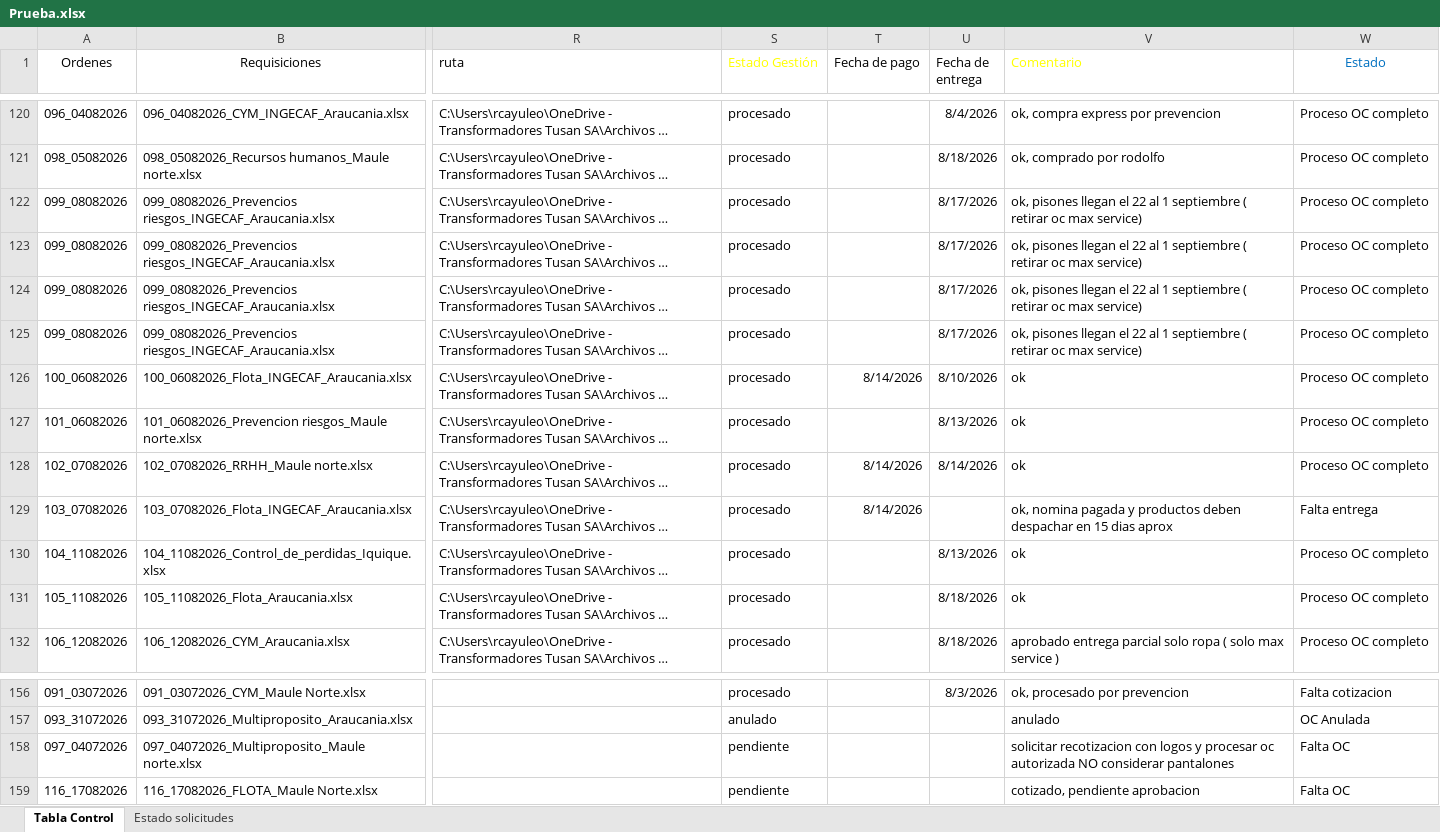
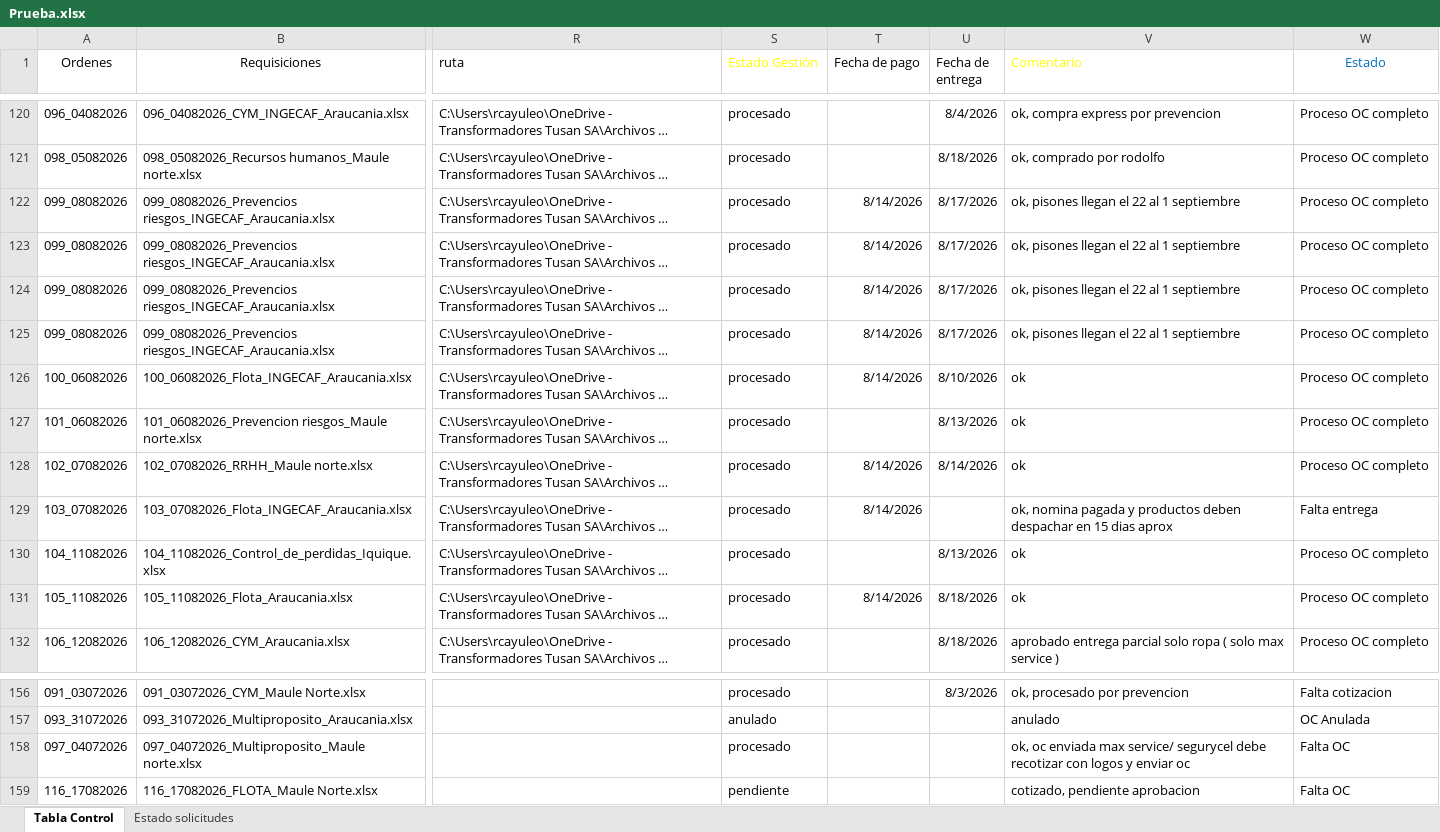
Before and after one commit to RodrigoCay/RequiAA, an Excel workbook: Prueba.xlsx, sheet Tabla Control, drawn as a sheet; only a part is shown, gaps mark what is left out; long unchanged cells end in …; values as stored, in another font and other column widths than the file's, no borders; table styles not drawn; the diff names each change by its address in the sheet, - before the commit and + after, or states it on an @@ line.

```diff
--- a/Prueba.xlsx (sheet Tabla Control)
+++ b/Prueba.xlsx (sheet Tabla Control)
-T122:T125 (Fecha de pago): (empty)
+T122:T125 (Fecha de pago): 8/14/2026
-V122:V125 (Comentario): …1 septiembre ( retirar oc max service)
+V122:V125 (Comentario): …1 septiembre
-T131 (Fecha de pago): (empty)
+T131 (Fecha de pago): 8/14/2026
-S158 (Estado Gestión): pendiente
+S158 (Estado Gestión): procesado
-V158 (Comentario): solicitar recotizacion con logos y procesar oc autorizada NO considerar pantalones
+V158 (Comentario): ok, oc enviada max service/ segurycel debe recotizar con logos y enviar oc
```
Also changed, not shown: sheet Estado solicitudes, Detalle solicitudes OC.xlsx.
